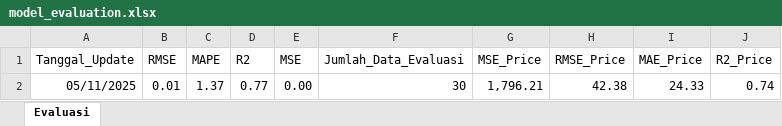
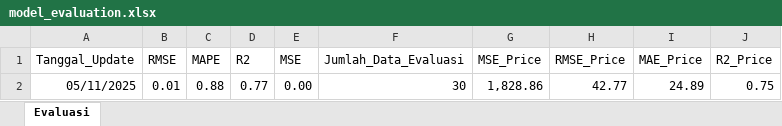
Before and after one commit to josephines1/prediksi-ihsg-xgboost, an Excel workbook: model_evaluation.xlsx, sheet Evaluasi, drawn as a sheet; values as stored, in another font and other column widths than the file's, no borders; the diff names each change by its address in the sheet, - before the commit and + after, or states it on an @@ line.

```diff
--- a/model_evaluation.xlsx (sheet Evaluasi)
+++ b/model_evaluation.xlsx (sheet Evaluasi)
-C2 (MAPE): 1.37
+C2 (MAPE): 0.88
-G2 (MSE_Price): 1,796.21
+G2 (MSE_Price): 1,828.86
-H2 (RMSE_Price): 42.38
+H2 (RMSE_Price): 42.77
-I2 (MAE_Price): 24.33
+I2 (MAE_Price): 24.89
-J2 (R2_Price): 0.74
+J2 (R2_Price): 0.75
```
Also changed, not shown: ihsg_forecast.xlsx.
